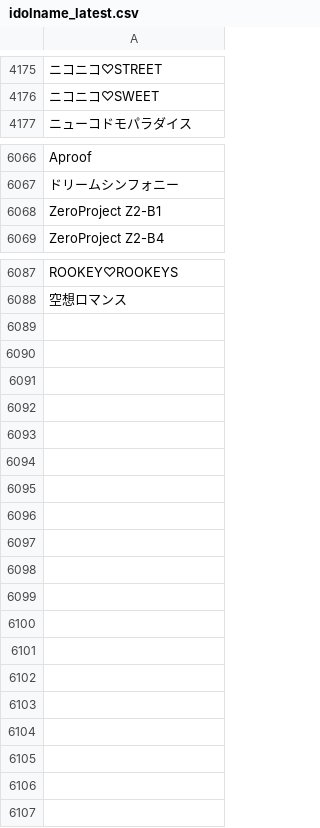
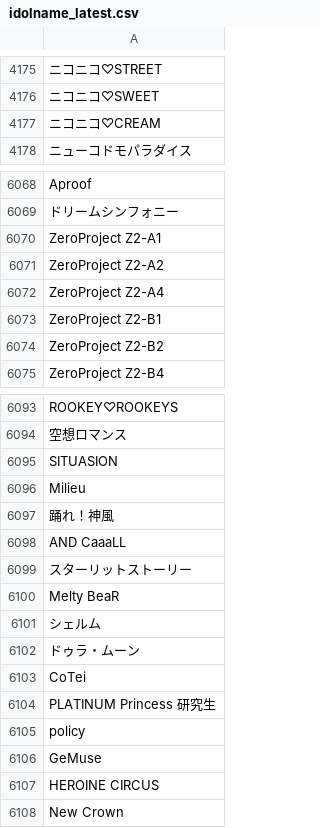
Before and after one commit to KozyKozy113/timetable-detect, a CSV file: data/master/idolname_latest.csv, drawn as a sheet; only a part is shown, gaps mark what is left out; the diff covers the shown part only; the diff names each change by its address in the sheet, - before the commit and + after, or states it on an @@ line.

```diff
--- a/data/master/idolname_latest.csv
+++ b/data/master/idolname_latest.csv
+row 4177: ニコニコ♡CREAM
+row 6070: ZeroProject Z2-A1
+row 6071: ZeroProject Z2-A2
+row 6072: ZeroProject Z2-A4
+row 6074: ZeroProject Z2-B2
+row 6095: SITUASION
+row 6096: Milieu
+row 6097: 踊れ！神風
+row 6098: AND CaaaLL
+row 6099: スターリットストーリー
+row 6100: Melty BeaR
+row 6101: シェルム
+row 6102: ドゥラ・ムーン
+row 6103: CoTei
+row 6104: PLATINUM Princess 研究生
+row 6105: policy
+row 6106: GeMuse
+row 6107: HEROINE CIRCUS
+row 6108: New Crown
```
Also changed, not shown: 1 added row elsewhere in this file, data/master/idolname_tobeupdated.csv, data/master/projects_master.csv, 42 other files.
